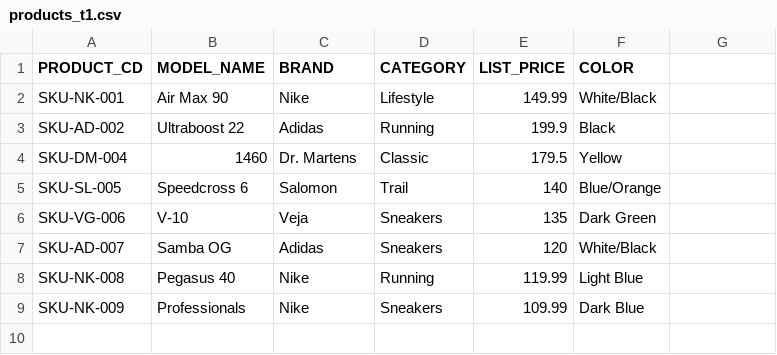
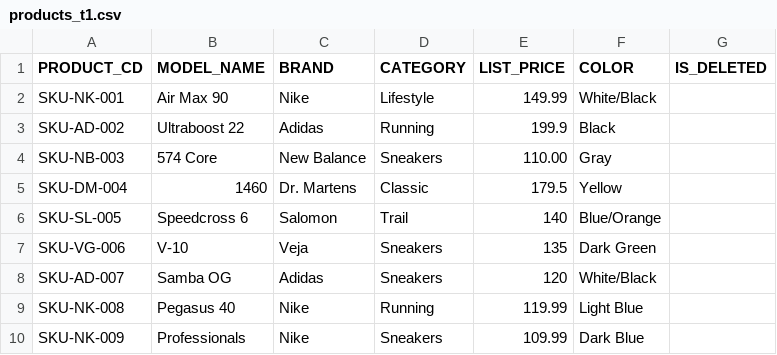
Before and after one commit to Filippo-Ridolfi-sdg/project_dbt, a CSV file: seeds/products_t1.csv, drawn as a sheet; the diff names each change by its address in the sheet, - before the commit and + after, or states it on an @@ line.

Commit message:
SCD 2 products

```diff
--- a/seeds/products_t1.csv
+++ b/seeds/products_t1.csv
-G1: (empty)
+G1: IS_DELETED
+row 4: SKU-NB-003 | 574 Core | New Balance | Sneakers | 110.00 | Gray
```
Also changed, not shown: seeds/products_t0.csv, 4 other files.
